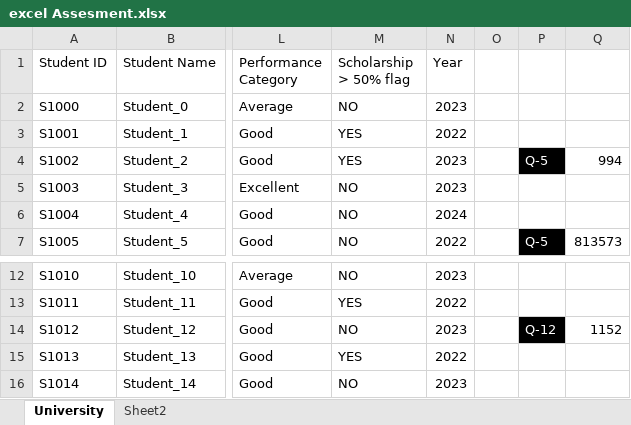
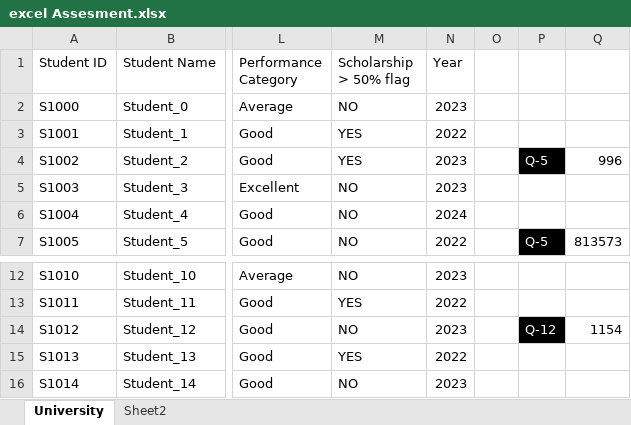
Before and after one commit to bharat-0908/tops, an Excel workbook: Assessment/excel Assesment.xlsx, sheet University, drawn as a sheet; only a part is shown, gaps mark what is left out; values as stored, in another font and other column widths than the file's, no borders; conditional formats and table styles not drawn; the diff names each change by its address in the sheet, - before the commit and + after, or states it on an @@ line.

Commit message:
excel Assesment

```diff
--- a/Assessment/excel Assesment.xlsx (sheet University)
+++ b/Assessment/excel Assesment.xlsx (sheet University)
-Q4: 994
+Q4: 996
-Q14: 1152
+Q14: 1154
```
Also changed, not shown: charts or pictures.
